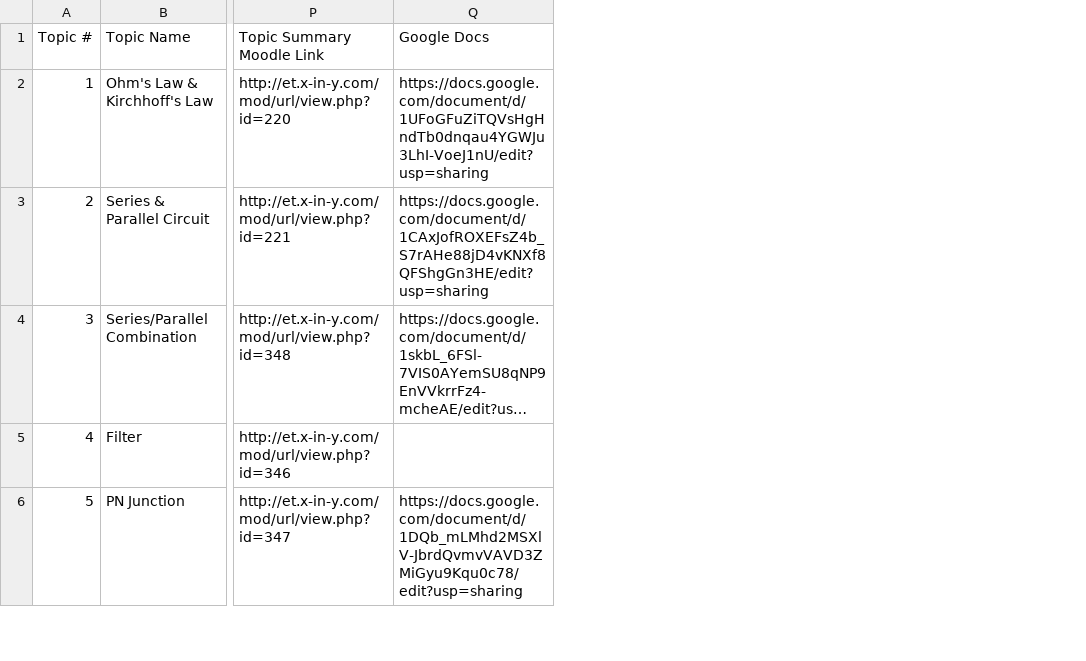
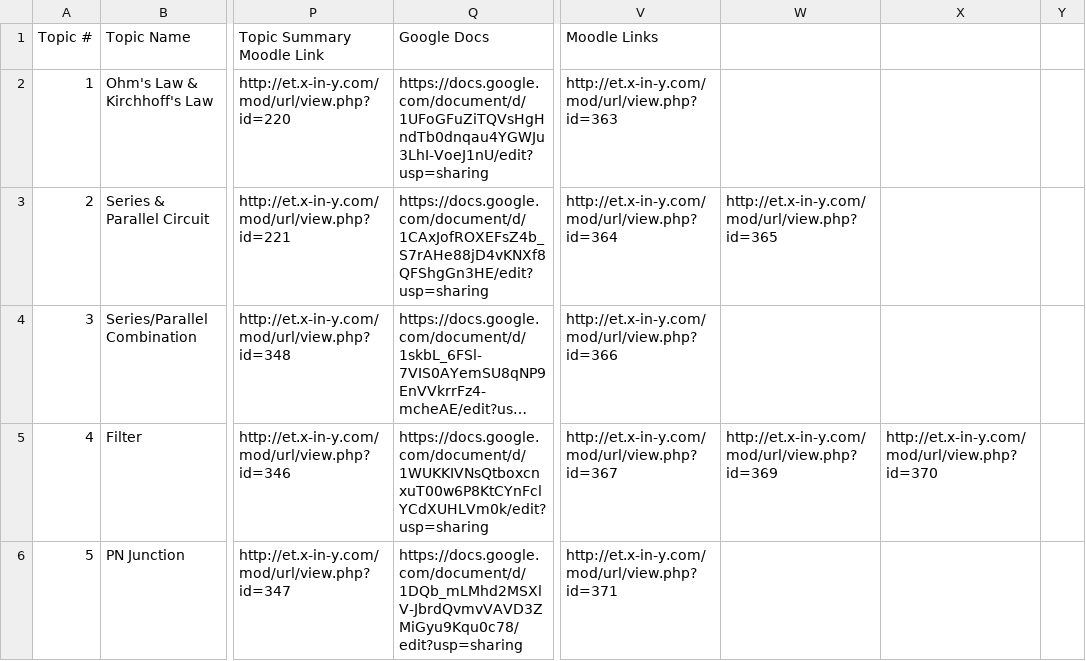
Before and after one commit to stephenpaff/ET_Recommender, a CSV file: ET & PAL3 topic mapping - ET & PAL3 topic mapping.csv, drawn as a sheet; only a part is shown, gaps mark what is left out; long unchanged cells end in …; the diff covers the shown part only; the diff names each change by its address in the sheet, - before the commit and + after, or states it on an @@ line.

```diff
--- a/ET & PAL3 topic mapping - ET & PAL3 topic mapping.csv
+++ b/ET & PAL3 topic mapping - ET & PAL3 topic mapping.csv
+column V (Moodle Links), rows 2-6: http://et.x-in-y.com/mod/url/view.php?id=363 | http://et.x-in-y.com/mod/url/view.php?id=364 | http://et.x-in-y.com/mod/url/view.php?id=366 | http://et.x-in-y.com/mod/url/view.php?id=367 | http://et.x-in-y.com/mod/url/view.php?id=371
+column W, rows 3-5: http://et.x-in-y.com/mod/url/view.php?id=365 |  | http://et.x-in-y.com/mod/url/view.php?id=369
+column X, row 5: http://et.x-in-y.com/mod/url/view.php?id=370
+column Y, empty
-Q5 (Google Docs): (empty)
+Q5 (Google Docs): https://docs.google.com/document/d/1WUKKIVNsQtboxcnxuT00w6P8KtCYnFclYCdXUHLVm0k/edit?usp=sharing
```
Also changed, not shown: 9 edited cells elsewhere in this file, ET_KC_MAPPING - Learning_Resource_KC_Mapping.csv, 45 other files.
